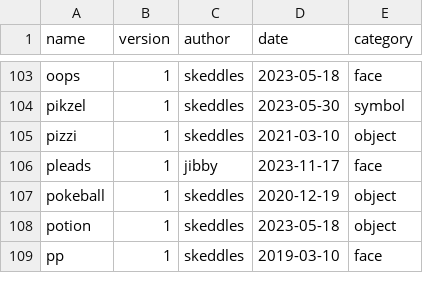
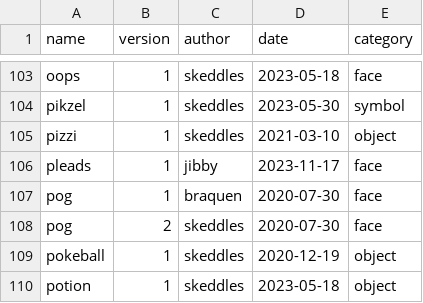
Before and after one commit to lospec/emoji-archive, a CSV file: credits.csv, drawn as a sheet; only a part is shown, gaps mark what is left out; the shorter side is filled out with more unchanged rows.

```diff
--- a/credits.csv
+++ b/credits.csv
@@ -106,2 +106,4 @@ pizzi,1,skeddles,2021-03-10,object
 pleads,1,jibby,2023-11-17,face
+pog,1,braquen,2020-07-30,face
+pog,2,skeddles,2020-07-30,face
 pokeball,1,skeddles,2020-12-19,object
```
Also changed, not shown: 2 other files.
